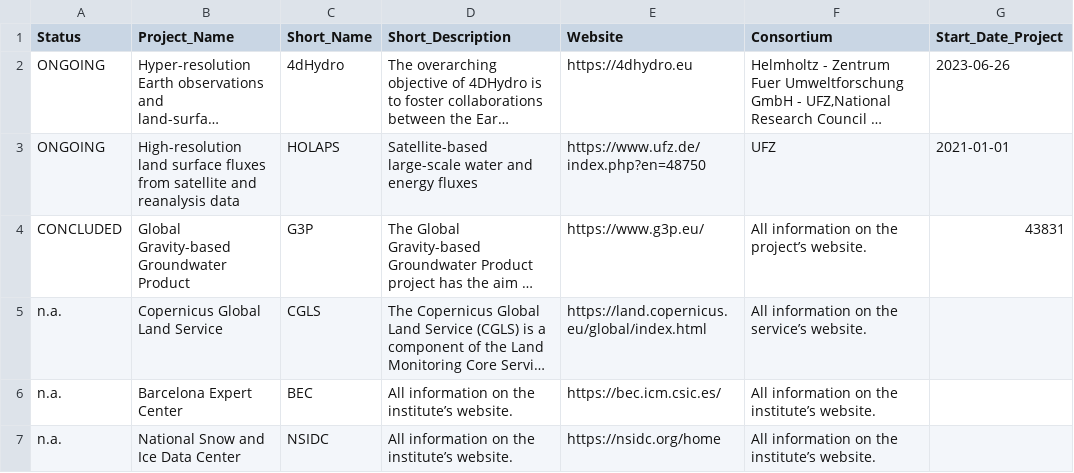
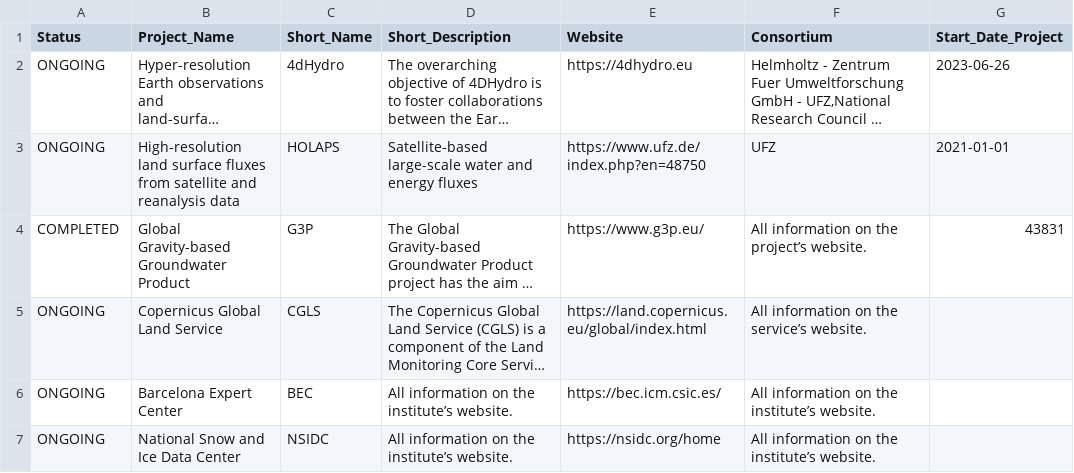
Before and after one commit to okoko-cs/4dhydro-open-science-catalog-metadata, a CSV file: csv/Projects.csv, drawn as a sheet; only a part is shown; long unchanged cells end in …; the diff names each change by its address in the sheet, - before the commit and + after, or states it on an @@ line.

Commit message:
Fixed field to metadata options

```diff
--- a/csv/Projects.csv
+++ b/csv/Projects.csv
-A4 (Status): CONCLUDED
+A4 (Status): COMPLETED
-A5:A7 (Status): n.a.
+A5:A7 (Status): ONGOING
```
